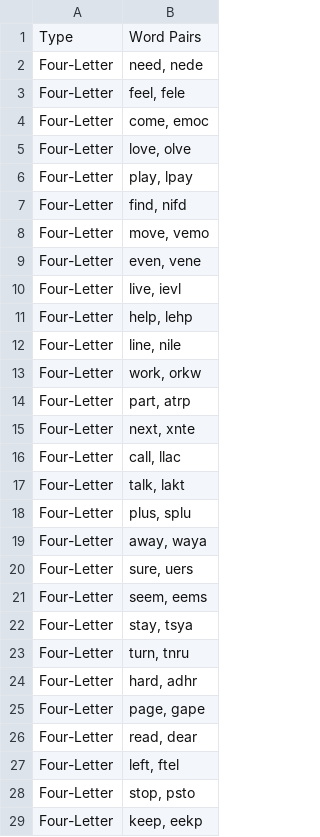
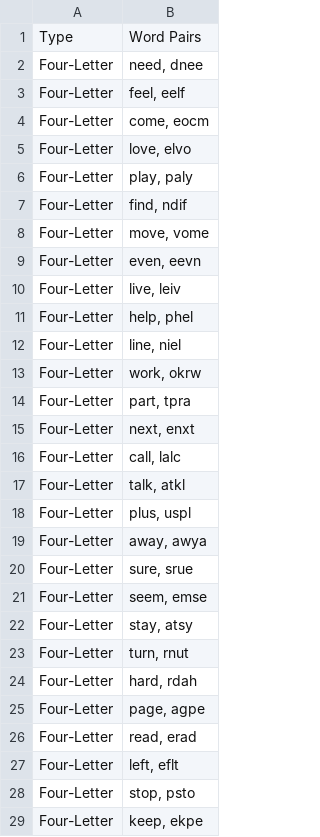
Before and after one commit to lynde-m-folsom/Anag_Stats, a CSV file: anag_stats_/Making Anagrams/group_2_word_pairs.csv, drawn as a sheet; only a part is shown; the diff covers the shown part only.

```diff
--- a/anag_stats_/Making Anagrams/group_2_word_pairs.csv
+++ b/anag_stats_/Making Anagrams/group_2_word_pairs.csv
@@ -1,29 +1,29 @@
 Type,Word Pairs
-Four-Letter,"need, nede"
-Four-Letter,"feel, fele"
-Four-Letter,"come, emoc"
-Four-Letter,"love, olve"
-Four-Letter,"play, lpay"
-Four-Letter,"find, nifd"
-Four-Letter,"move, vemo"
-Four-Letter,"even, vene"
-Four-Letter,"live, ievl"
-Four-Letter,"help, lehp"
-Four-Letter,"line, nile"
-Four-Letter,"work, orkw"
-Four-Letter,"part, atrp"
-Four-Letter,"next, xnte"
-Four-Letter,"call, llac"
-Four-Letter,"talk, lakt"
-Four-Letter,"plus, splu"
-Four-Letter,"away, waya"
-Four-Letter,"sure, uers"
-Four-Letter,"seem, eems"
-Four-Letter,"stay, tsya"
-Four-Letter,"turn, tnru"
-Four-Letter,"hard, adhr"
-Four-Letter,"page, gape"
-Four-Letter,"read, dear"
-Four-Letter,"left, ftel"
+Four-Letter,"need, dnee"
+Four-Letter,"feel, eelf"
+Four-Letter,"come, eocm"
+Four-Letter,"love, elvo"
+Four-Letter,"play, paly"
+Four-Letter,"find, ndif"
+Four-Letter,"move, vome"
+Four-Letter,"even, eevn"
+Four-Letter,"live, leiv"
+Four-Letter,"help, phel"
+Four-Letter,"line, niel"
+Four-Letter,"work, okrw"
+Four-Letter,"part, tpra"
+Four-Letter,"next, enxt"
+Four-Letter,"call, lalc"
+Four-Letter,"talk, atkl"
+Four-Letter,"plus, uspl"
+Four-Letter,"away, awya"
+Four-Letter,"sure, srue"
+Four-Letter,"seem, emse"
+Four-Letter,"stay, atsy"
+Four-Letter,"turn, rnut"
+Four-Letter,"hard, rdah"
+Four-Letter,"page, agpe"
+Four-Letter,"read, erad"
+Four-Letter,"left, eflt"
 Four-Letter,"stop, psto"
-Four-Letter,"keep, eekp"
+Four-Letter,"keep, ekpe"
```
Also changed, not shown: 61 edited cells elsewhere in this file, anag_stats_/Making Anagrams/group_1_word_pairs.csv, anag_stats_/Making Anagrams/group_3_word_pairs.csv, 4 other files.
